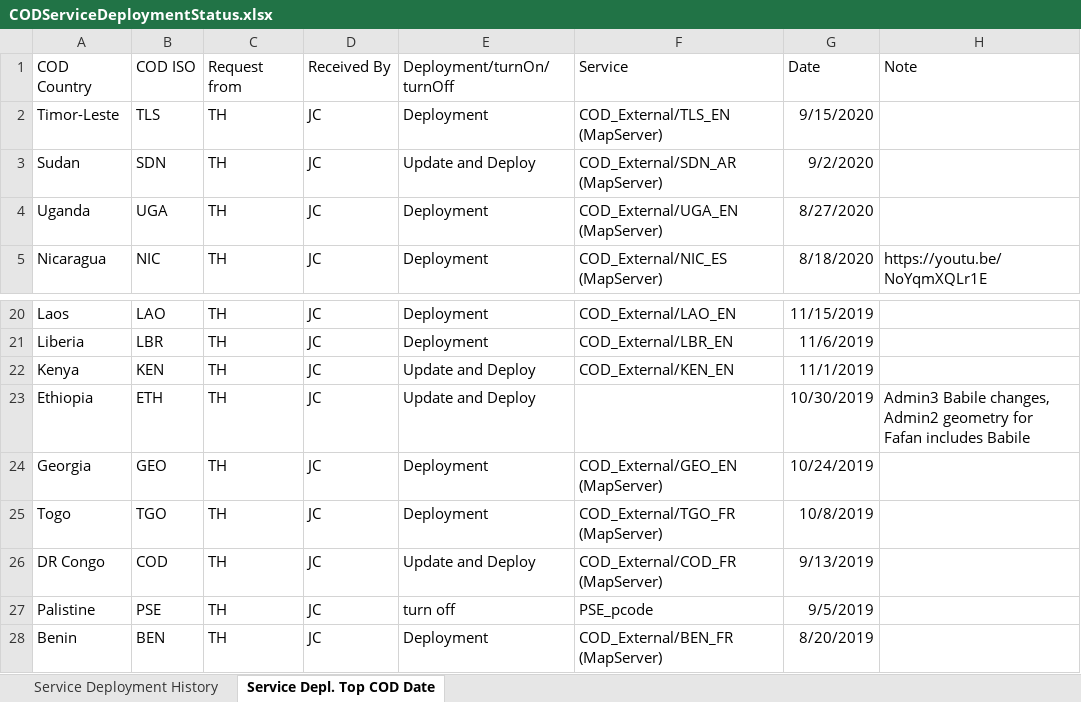
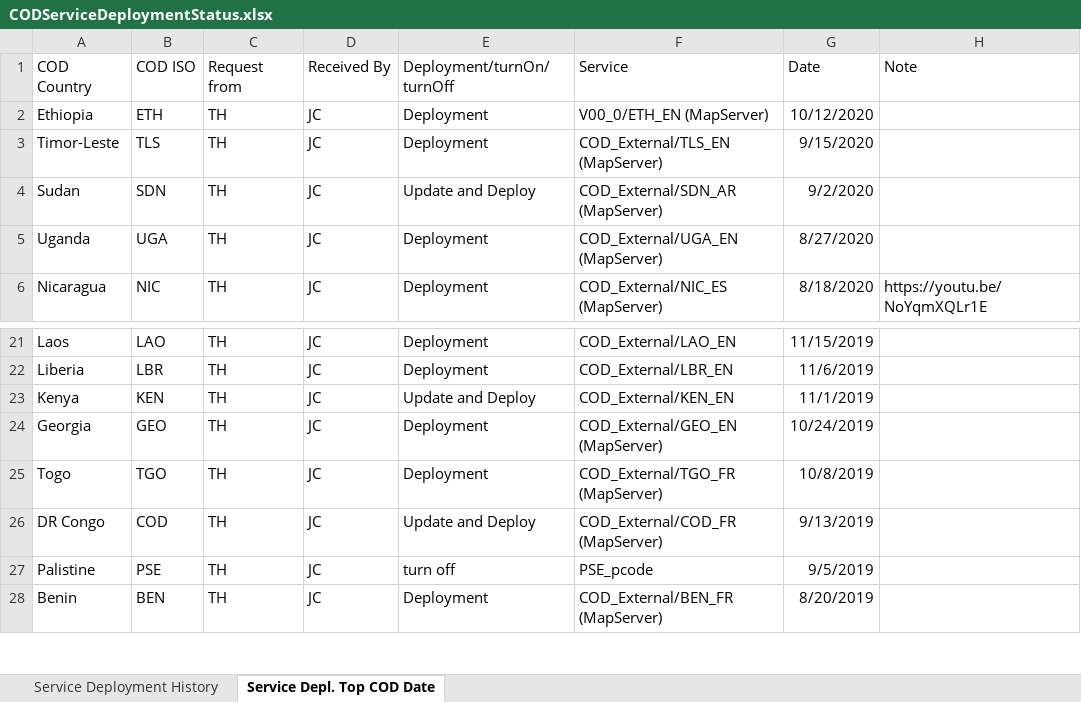
Before and after one commit to UGA-ITOSHumanitarianGIS/mapservicedoc, an Excel workbook: Data/CODServiceDeploymentStatus.xlsx, sheet Service Depl. Top COD Date, drawn as a sheet; only a part is shown, gaps mark what is left out; values as stored, in another font and other column widths than the file's, no borders; table styles not drawn; removed rows and columns are numbered as before the commit, all else as after; the diff names each change by its address in the sheet, - before the commit and + after, or states it on an @@ line.

```diff
--- a/Data/CODServiceDeploymentStatus.xlsx (sheet Service Depl. Top COD Date)
+++ b/Data/CODServiceDeploymentStatus.xlsx (sheet Service Depl. Top COD Date)
+row 2: Ethiopia | ETH | TH | JC | Deployment | V00_0/ETH_EN (MapServer) | 10/12/2020
-row 23: Ethiopia | ETH | TH | JC | Update and Deploy |  | 10/30/2019 | Admin3 Babile changes, Admin2 geometry for Fafan includes Babile
```
Also changed, not shown: sheet Service Deployment History.
